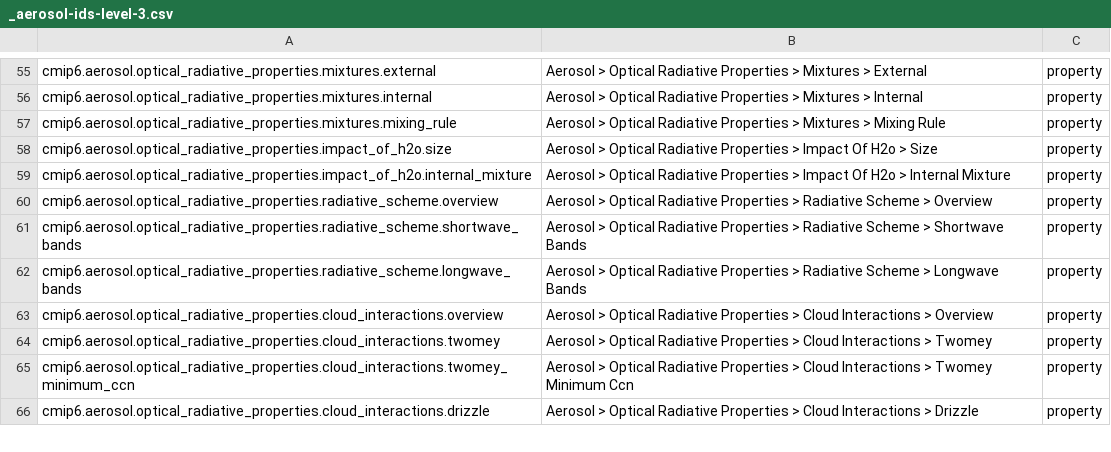
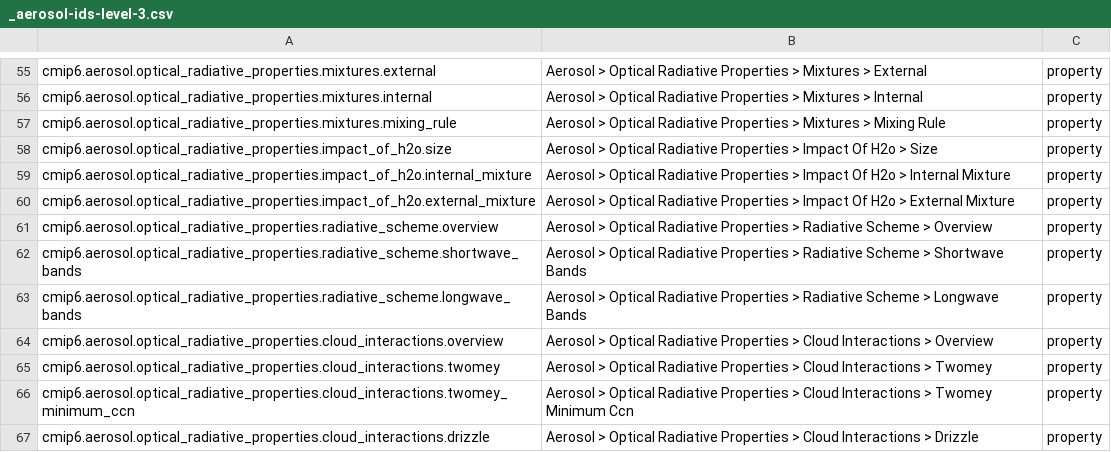
Before and after one commit to ES-DOC/cmip6-specializations-aerosol, a CSV file: _aerosol-ids-level-3.csv, drawn as a sheet; only a part is shown, gaps mark what is left out; the diff names each change by its address in the sheet, - before the commit and + after, or states it on an @@ line.

Commit message:
cmip5 mappings

```diff
--- a/_aerosol-ids-level-3.csv
+++ b/_aerosol-ids-level-3.csv
+row 60: cmip6.aerosol.optical_radiative_properties.impact_of_h2o.external_mixture | Aerosol > Optical Radiative Properties > Impact Of H2o > External Mixture | property
```
Also changed, not shown: 6 other files.
